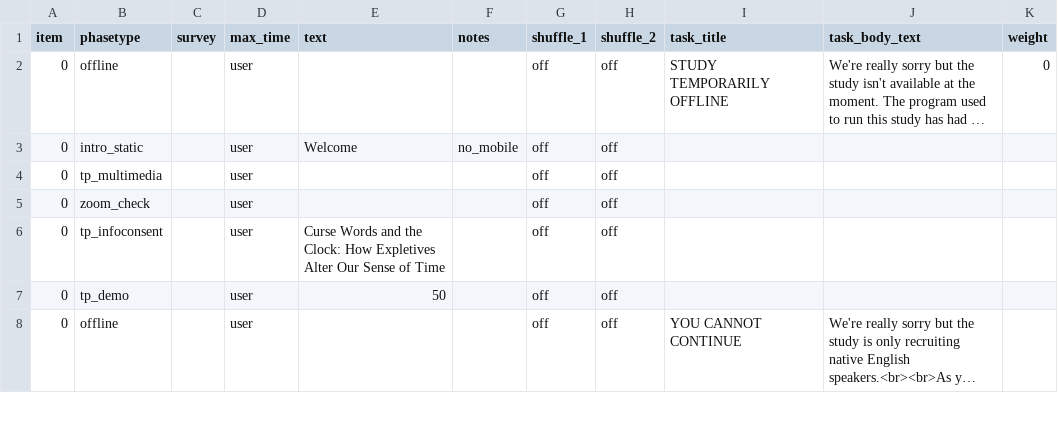
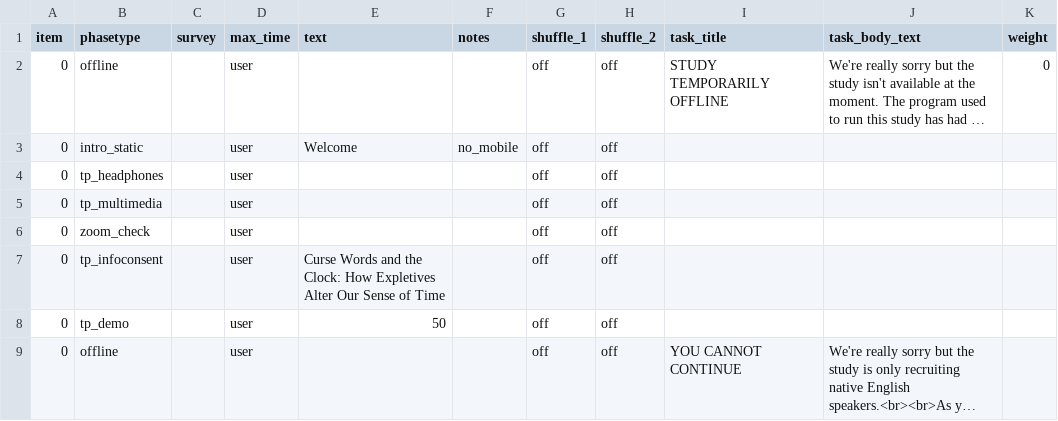
Before and after one commit to tdepsych/collector-experiments, a CSV file: User/Projects/time_perception/amzn.csv, drawn as a sheet; only a part is shown; long unchanged cells end in …; the diff names each change by its address in the sheet, - before the commit and + after, or states it on an @@ line.

Commit message:
Added headphone warning to TP

```diff
--- a/User/Projects/time_perception/amzn.csv
+++ b/User/Projects/time_perception/amzn.csv
+row 4: 0 | tp_headphones |  | user |  |  | off | off
```
Also changed, not shown: User/Projects/time_perception/sona.csv, 5 other files.
